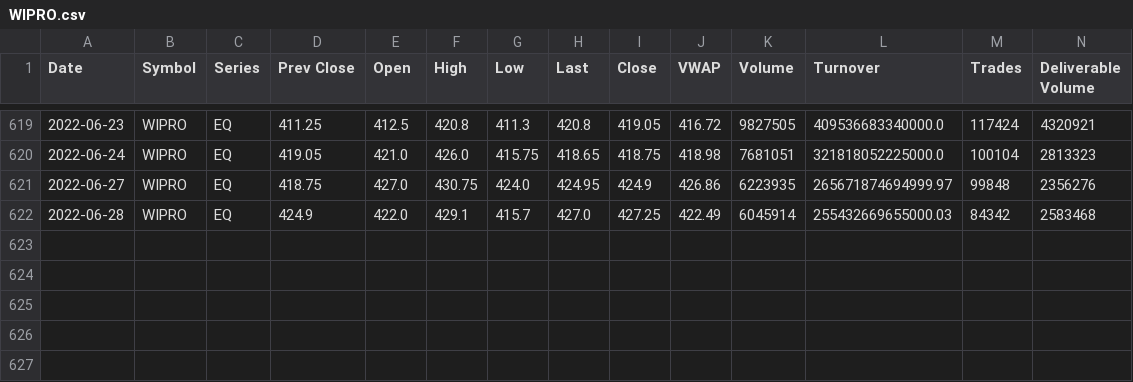
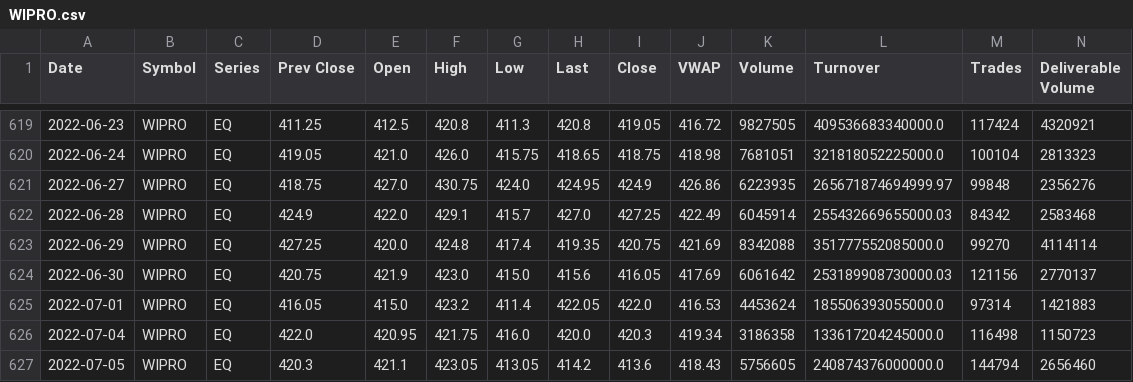
Before and after one commit to joicejohn005/TraderTrot, a CSV file: TraderTrot/stockdata/WIPRO.csv, drawn as a sheet; only a part is shown, gaps mark what is left out; rows hold the shown columns only; the diff names each change by its address in the sheet, - before the commit and + after, or states it on an @@ line.

```diff
--- a/TraderTrot/stockdata/WIPRO.csv
+++ b/TraderTrot/stockdata/WIPRO.csv
+row 623: 2022-06-29 | WIPRO | EQ | 427.25 | 420.0 | 424.8 | 417.4 | 419.35 | 420.75 | 421.69 | 8342088 | 351777552085000.0 | 99270 | 4114114
+row 624: 2022-06-30 | WIPRO | EQ | 420.75 | 421.9 | 423.0 | 415.0 | 415.6 | 416.05 | 417.69 | 6061642 | 253189908730000.03 | 121156 | 2770137
+row 625: 2022-07-01 | WIPRO | EQ | 416.05 | 415.0 | 423.2 | 411.4 | 422.05 | 422.0 | 416.53 | 4453624 | 185506393055000.0 | 97314 | 1421883
+row 626: 2022-07-04 | WIPRO | EQ | 422.0 | 420.95 | 421.75 | 416.0 | 420.0 | 420.3 | 419.34 | 3186358 | 133617204245000.0 | 116498 | 1150723
+row 627: 2022-07-05 | WIPRO | EQ | 420.3 | 421.1 | 423.05 | 413.05 | 414.2 | 413.6 | 418.43 | 5756605 | 240874376000000.0 | 144794 | 2656460
```
Also changed, not shown: TraderTrot/stockdata/FORCEMOT.csv, TraderTrot/stockdata/INFY.csv, 19 other files.
